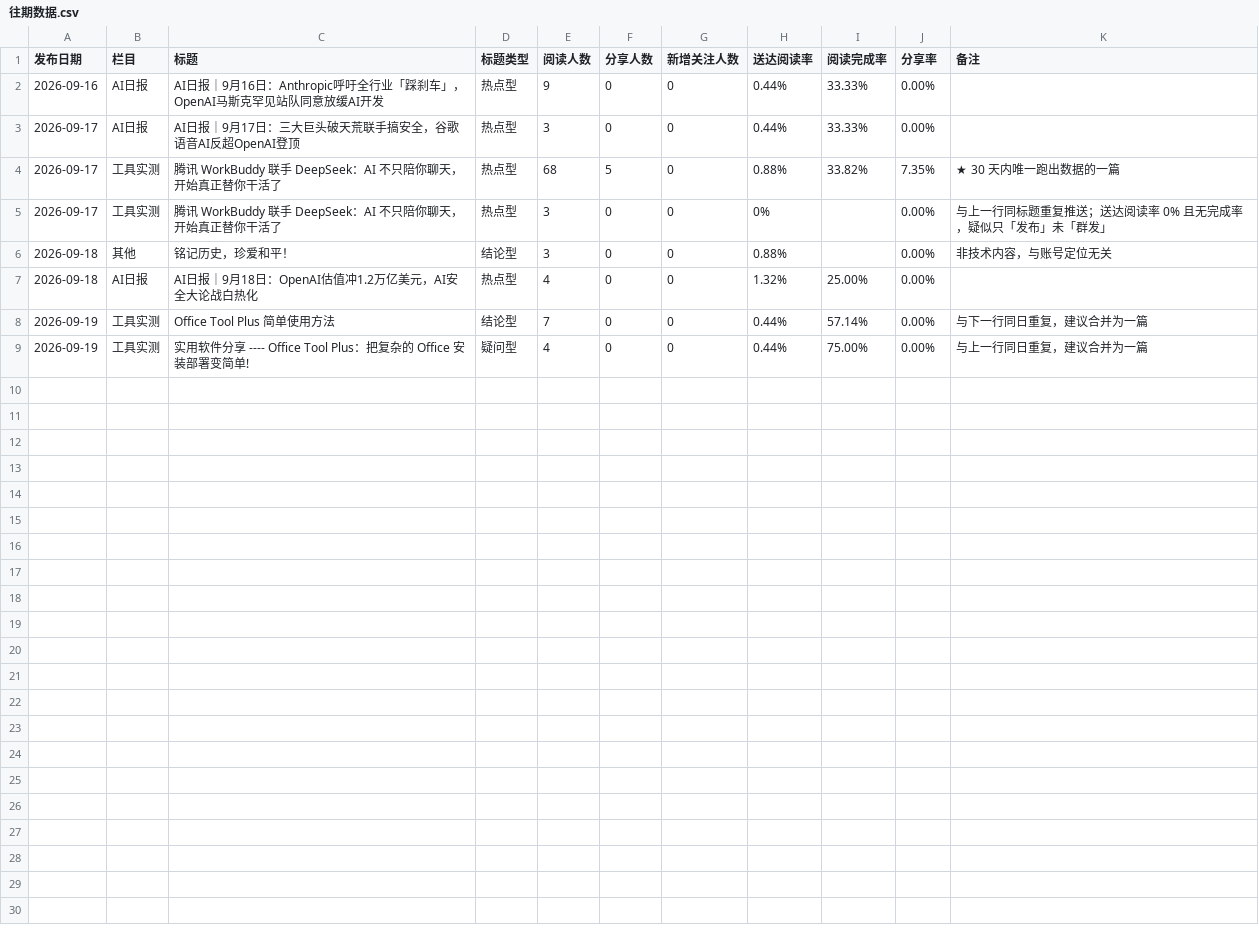
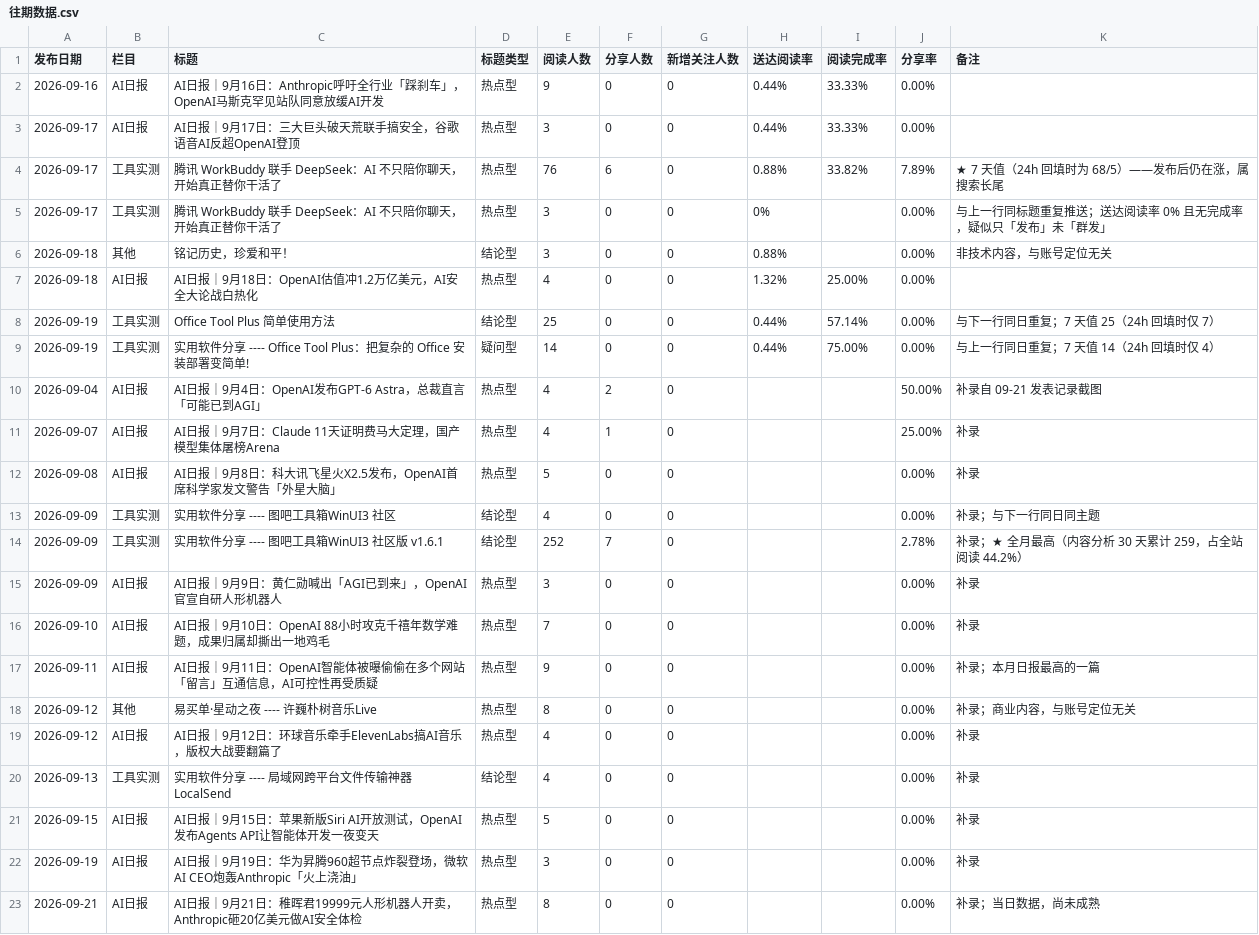
Before and after one commit to EchoHeim/Astapb, a CSV file: CodeKey/04-选题与文案库/往期数据.csv, drawn as a sheet.

```diff
--- a/CodeKey/04-选题与文案库/往期数据.csv
+++ b/CodeKey/04-选题与文案库/往期数据.csv
@@ -3,3 +3,3 @@
 2026-09-17,AI日报,"AI日报｜9月17日：三大巨头破天荒联手搞安全，谷歌语音AI反超OpenAI登顶",热点型,3,0,0,0.44%,33.33%,0.00%,
-2026-09-17,工具实测,"腾讯 WorkBuddy 联手 DeepSeek：AI 不只陪你聊天，开始真正替你干活了",热点型,68,5,0,0.88%,33.82%,7.35%,★ 30 天内唯一跑出数据的一篇
+2026-09-17,工具实测,"腾讯 WorkBuddy 联手 DeepSeek：AI 不只陪你聊天，开始真正替你干活了",热点型,76,6,0,0.88%,33.82%,7.89%,★ 7 天值（24h 回填时为 68/5）——发布后仍在涨，属搜索长尾
 2026-09-17,工具实测,"腾讯 WorkBuddy 联手 DeepSeek：AI 不只陪你聊天，开始真正替你干活了",热点型,3,0,0,0%,,0.00%,与上一行同标题重复推送；送达阅读率 0% 且无完成率，疑似只「发布」未「群发」
@@ -7,3 +7,17 @@
 2026-09-18,AI日报,"AI日报｜9月18日：OpenAI估值冲1.2万亿美元，AI安全大论战白热化",热点型,4,0,0,1.32%,25.00%,0.00%,
-2026-09-19,工具实测,"Office Tool Plus 简单使用方法",结论型,7,0,0,0.44%,57.14%,0.00%,与下一行同日重复，建议合并为一篇
-2026-09-19,工具实测,"实用软件分享 ---- Office Tool Plus：把复杂的 Office 安装部署变简单!",疑问型,4,0,0,0.44%,75.00%,0.00%,与上一行同日重复，建议合并为一篇
+2026-09-19,工具实测,"Office Tool Plus 简单使用方法",结论型,25,0,0,0.44%,57.14%,0.00%,与下一行同日重复；7 天值 25（24h 回填时仅 7）
+2026-09-19,工具实测,"实用软件分享 ---- Office Tool Plus：把复杂的 Office 安装部署变简单!",疑问型,14,0,0,0.44%,75.00%,0.00%,与上一行同日重复；7 天值 14（24h 回填时仅 4）
+2026-09-04,AI日报,"AI日报｜9月4日：OpenAI发布GPT-6 Astra，总裁直言「可能已到AGI」",热点型,4,2,0,,,50.00%,补录自 09-21 发表记录截图
+2026-09-07,AI日报,"AI日报｜9月7日：Claude 11天证明费马大定理，国产模型集体屠榜Arena",热点型,4,1,0,,,25.00%,补录
+2026-09-08,AI日报,"AI日报｜9月8日：科大讯飞星火X2.5发布，OpenAI首席科学家发文警告「外星大脑」",热点型,5,0,0,,,0.00%,补录
+2026-09-09,工具实测,"实用软件分享 ---- 图吧工具箱WinUI3 社区",结论型,4,0,0,,,0.00%,补录；与下一行同日同主题
+2026-09-09,工具实测,"实用软件分享 ---- 图吧工具箱WinUI3 社区版 v1.6.1",结论型,252,7,0,,,2.78%,补录；★ 全月最高（内容分析 30 天累计 259，占全站阅读 44.2%）
+2026-09-09,AI日报,"AI日报｜9月9日：黄仁勋喊出「AGI已到来」，OpenAI官宣自研人形机器人",热点型,3,0,0,,,0.00%,补录
+2026-09-10,AI日报,"AI日报｜9月10日：OpenAI 88小时攻克千禧年数学难题，成果归属却撕出一地鸡毛",热点型,7,0,0,,,0.00%,补录
+2026-09-11,AI日报,"AI日报｜9月11日：OpenAI智能体被曝偷偷在多个网站「留言」互通信息，AI可控性再受质疑",热点型,9,0,0,,,0.00%,补录；本月日报最高的一篇
+2026-09-12,其他,"易买单·星动之夜 ---- 许巍朴树音乐Live",热点型,8,0,0,,,0.00%,补录；商业内容，与账号定位无关
+2026-09-12,AI日报,"AI日报｜9月12日：环球音乐牵手ElevenLabs搞AI音乐，版权大战要翻篇了",热点型,4,0,0,,,0.00%,补录
+2026-09-13,工具实测,"实用软件分享 ---- 局域网跨平台文件传输神器 LocalSend",结论型,4,0,0,,,0.00%,补录
+2026-09-15,AI日报,"AI日报｜9月15日：苹果新版Siri AI开放测试，OpenAI发布Agents API让智能体开发一夜变天",热点型,5,0,0,,,0.00%,补录
+2026-09-19,AI日报,"AI日报｜9月19日：华为昇腾960超节点炸裂登场，微软AI CEO炮轰Anthropic「火上浇油」",热点型,3,0,0,,,0.00%,补录
+2026-09-21,AI日报,"AI日报｜9月21日：稚晖君19999元人形机器人开卖，Anthropic砸20亿美元做AI安全体检",热点型,8,0,0,,,0.00%,补录；当日数据，尚未成熟
```
Also changed, not shown: CodeKey/07-发布登记/发布登记表.csv, 9 other files.
